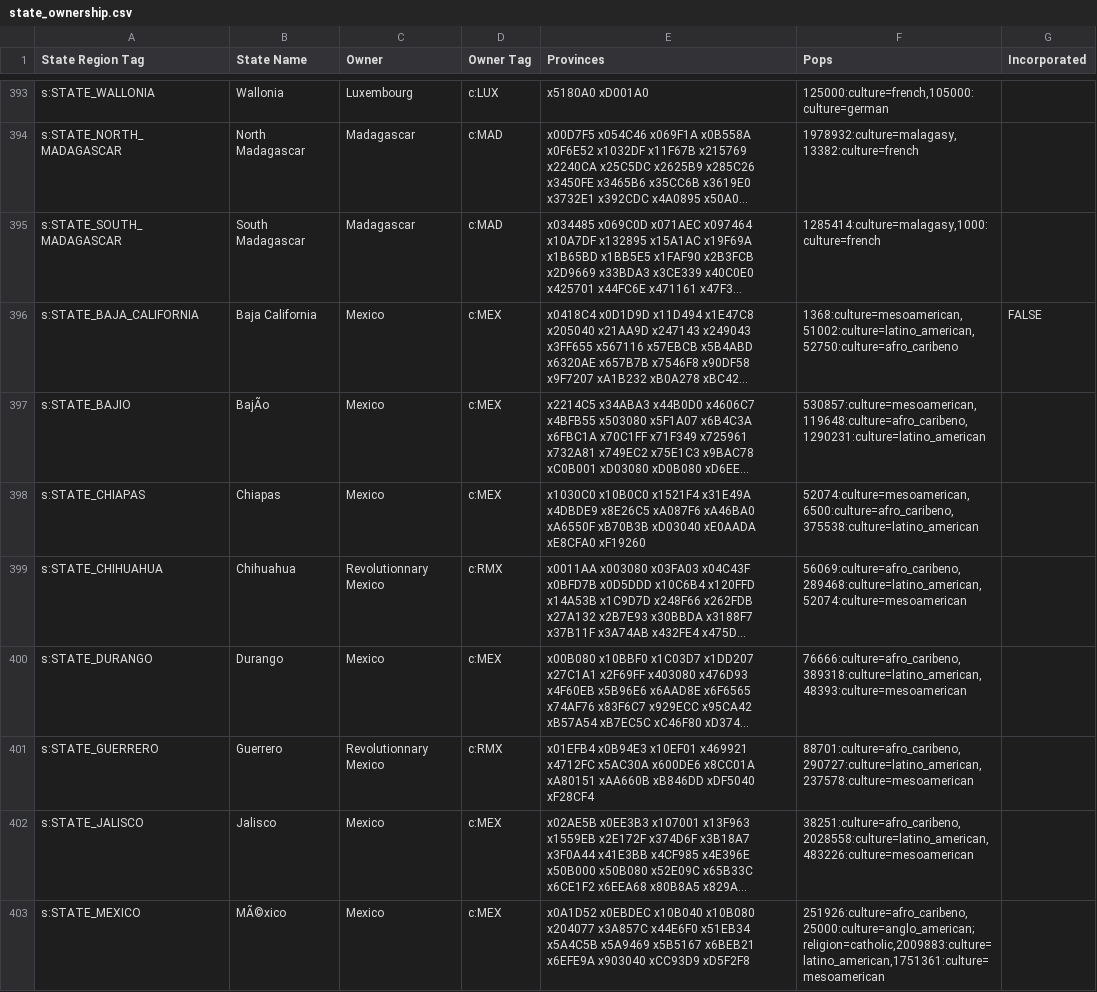
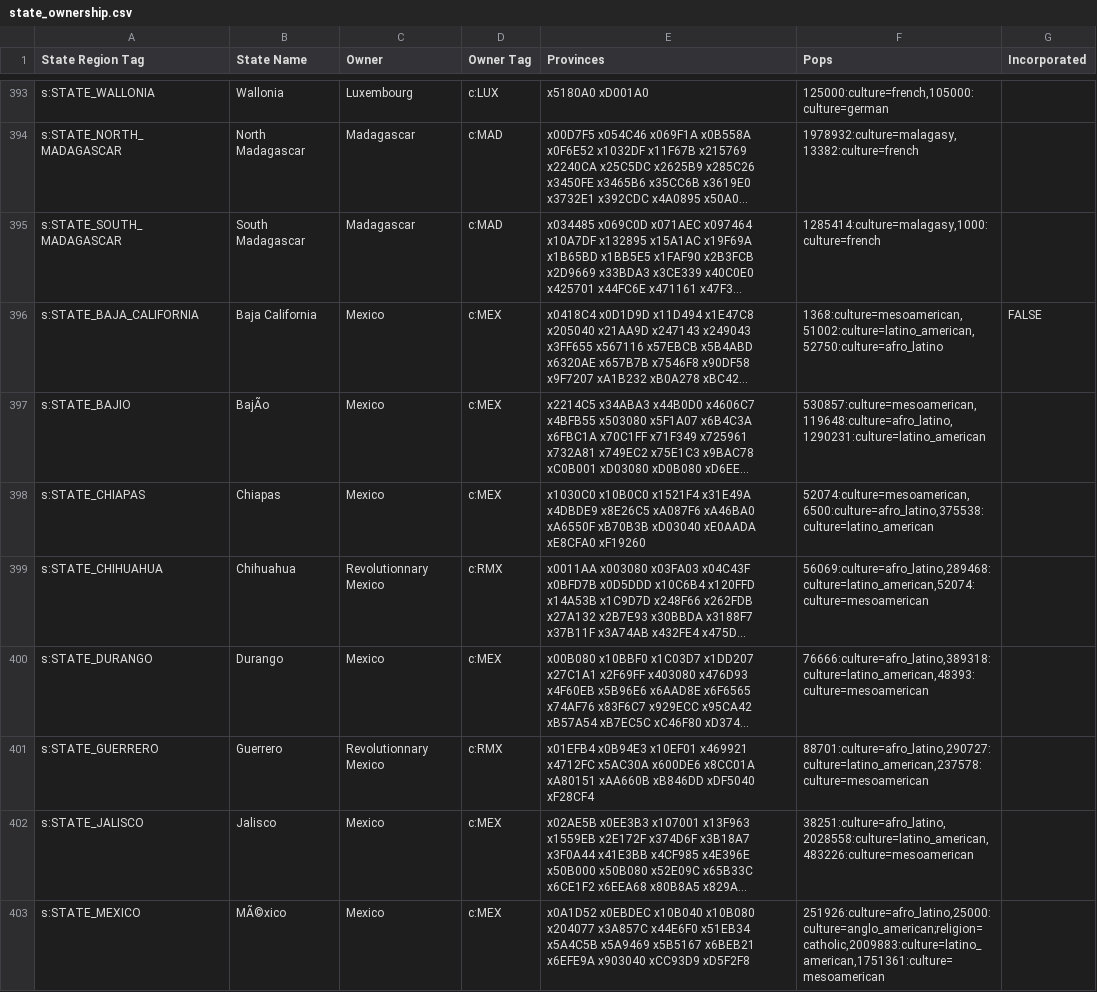
Before and after one commit to AlexJFDev/Vic3-World-War-One-Mod, a CSV file: scripts/mod/data/state_ownership.csv, drawn as a sheet; only a part is shown, gaps mark what is left out; long unchanged cells end in …; the diff covers the shown part only; the diff names each change by its address in the sheet, - before the commit and + after, or states it on an @@ line.

```diff
--- a/scripts/mod/data/state_ownership.csv
+++ b/scripts/mod/data/state_ownership.csv
-F396 (Pops): 1368:culture=mesoamerican,51002:culture=latino_american,52750:culture=afro_caribeno
+F396 (Pops): 1368:culture=mesoamerican,51002:culture=latino_american,52750:culture=afro_latino
-F397 (Pops): 530857:culture=mesoamerican,119648:culture=afro_caribeno,1290231:culture=latino_american
+F397 (Pops): 530857:culture=mesoamerican,119648:culture=afro_latino,1290231:culture=latino_american
-F398 (Pops): 52074:culture=mesoamerican,6500:culture=afro_caribeno,375538:culture=latino_american
+F398 (Pops): 52074:culture=mesoamerican,6500:culture=afro_latino,375538:culture=latino_american
-F399 (Pops): 56069:culture=afro_caribeno,289468:culture=latino_american,52074:culture=mesoamerican
+F399 (Pops): 56069:culture=afro_latino,289468:culture=latino_american,52074:culture=mesoamerican
-F400 (Pops): 76666:culture=afro_caribeno,389318:culture=latino_american,48393:culture=mesoamerican
+F400 (Pops): 76666:culture=afro_latino,389318:culture=latino_american,48393:culture=mesoamerican
-F401 (Pops): 88701:culture=afro_caribeno,290727:culture=latino_american,237578:culture=mesoamerican
+F401 (Pops): 88701:culture=afro_latino,290727:culture=latino_american,237578:culture=mesoamerican
-F402 (Pops): 38251:culture=afro_caribeno,2028558:culture=latino_american,483226:culture=mesoamerican
+F402 (Pops): 38251:culture=afro_latino,2028558:culture=latino_american,483226:culture=mesoamerican
-F403 (Pops): 251926:culture=afro_caribeno,25000:culture=anglo_american;religion=catholic,2009883:culture=latino_american,1751361:culture=mesoamerican
+F403 (Pops): 251926:culture=afro_latino,25000:culture=anglo_american;religion=catholic,2009883:culture=latino_american,1751361:culture=mesoamerican
```
Also changed, not shown: 60 edited cells elsewhere in this file, scripts/game/data/countries.csv, scripts/game/data/cultures.csv, 22 other files.
